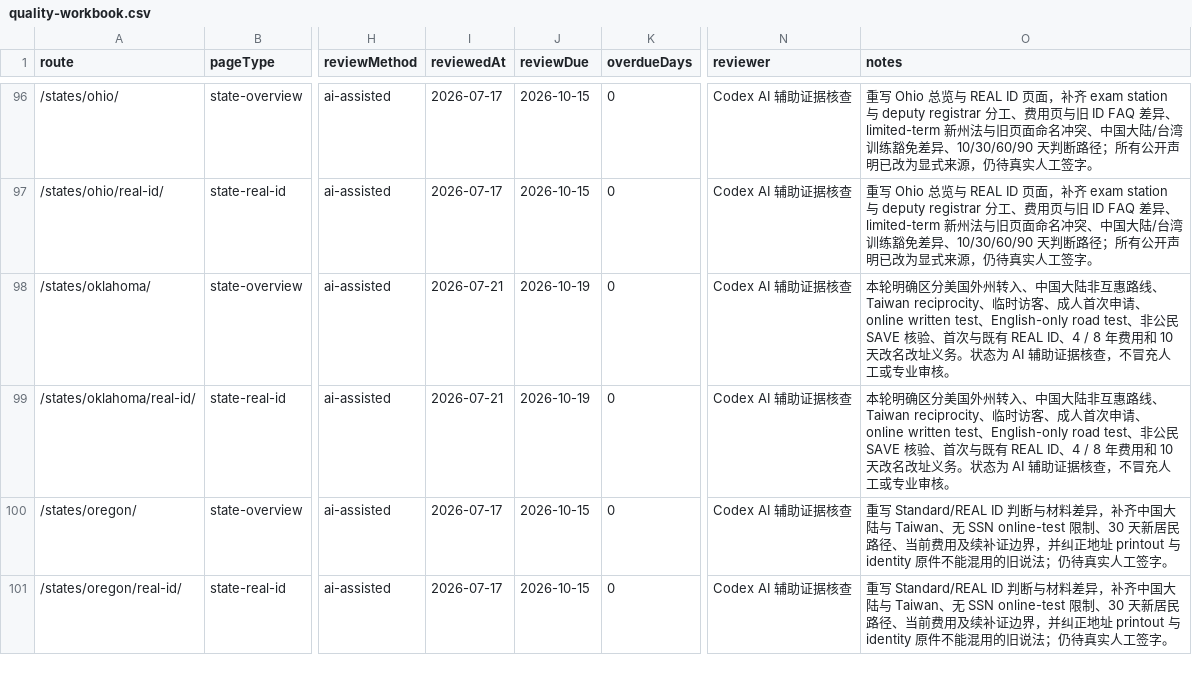
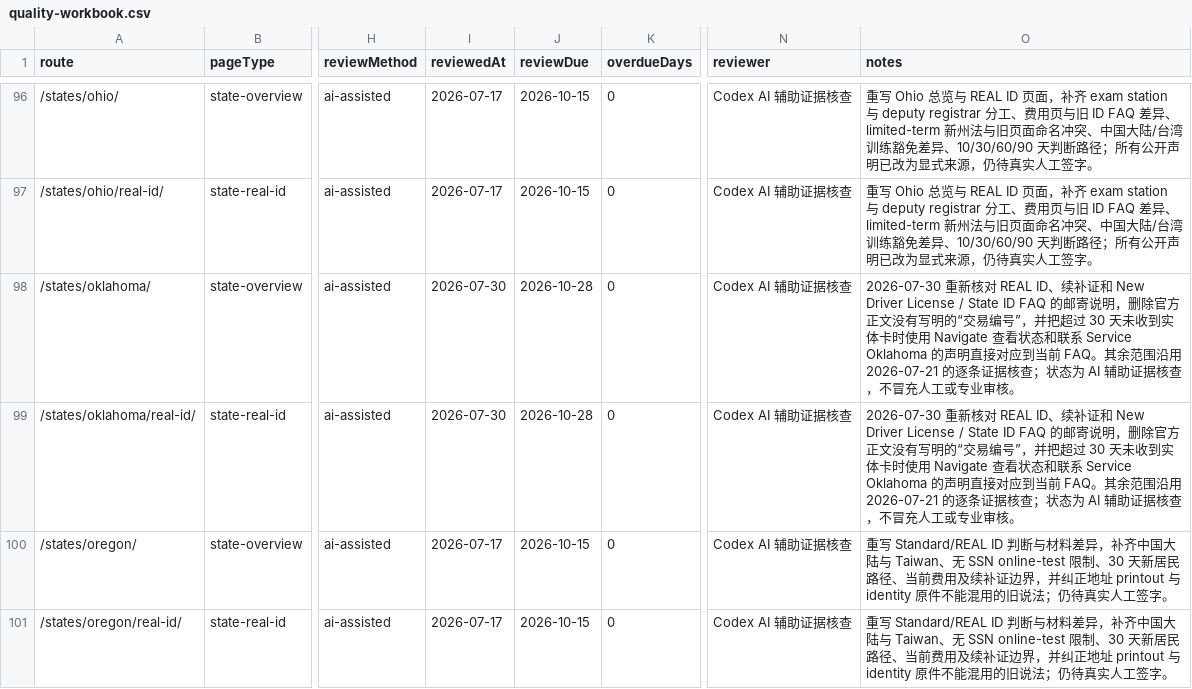
Before and after one commit to asiisdfi/dmvcn, a CSV file: reports/quality-workbook.csv, drawn as a sheet; only a part is shown, gaps mark what is left out; the diff names each change by its address in the sheet, - before the commit and + after, or states it on an @@ line.

Commit message:
Correct Oklahoma delivery status evidence

```diff
--- a/reports/quality-workbook.csv
+++ b/reports/quality-workbook.csv
-I98:I99 (reviewedAt): 2026-07-21
+I98:I99 (reviewedAt): 2026-07-30
-J98:J99 (reviewDue): 2026-10-19
+J98:J99 (reviewDue): 2026-10-28
-O98:O99 (notes): 本轮明确区分美国外州转入、中国大陆非互惠路线、Taiwan reciprocity、临时访客、成人首次申请、online written test、English-only road test、非公民 SAVE 核验、首次与既有 REAL ID、4 / 8 年费用和 10 天改名改址义务。状态为…
+O98:O99 (notes): 2026-07-30 重新核对 REAL ID、续补证和 New Driver License / State ID FAQ 的邮寄说明，删除官方正文没有写明的“交易编号”，并把超过 30 天未收到实体卡时使用 Navigate 查看状态和联系 Service Oklahoma 的声明直接对应到当前 FAQ。其余范围沿用 2026-07-21 的逐条证据核查；状态为…
```
Also changed, not shown: reports/eeat-inventory.csv, 17 other files.
